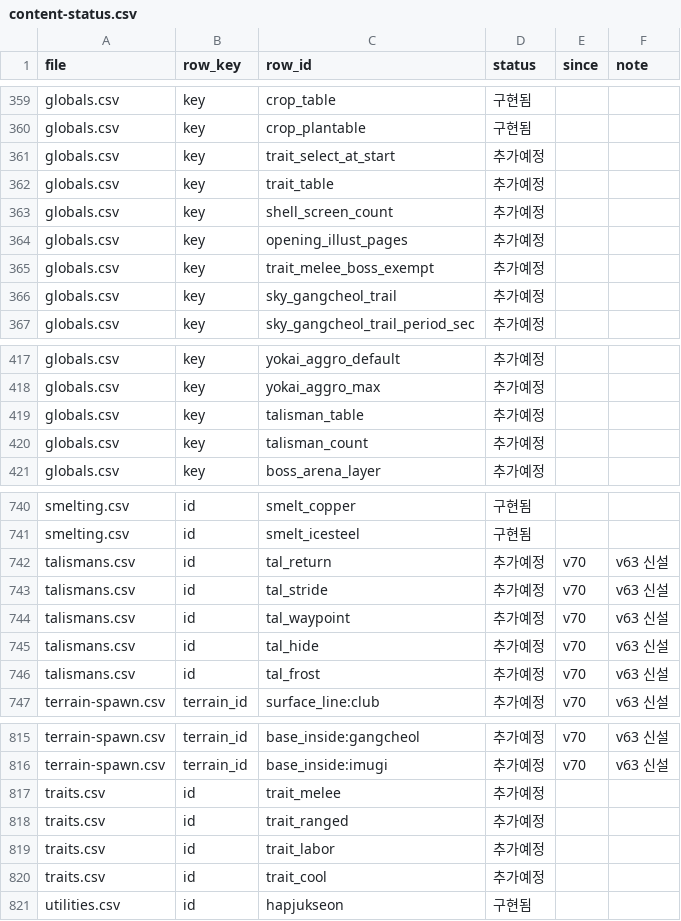
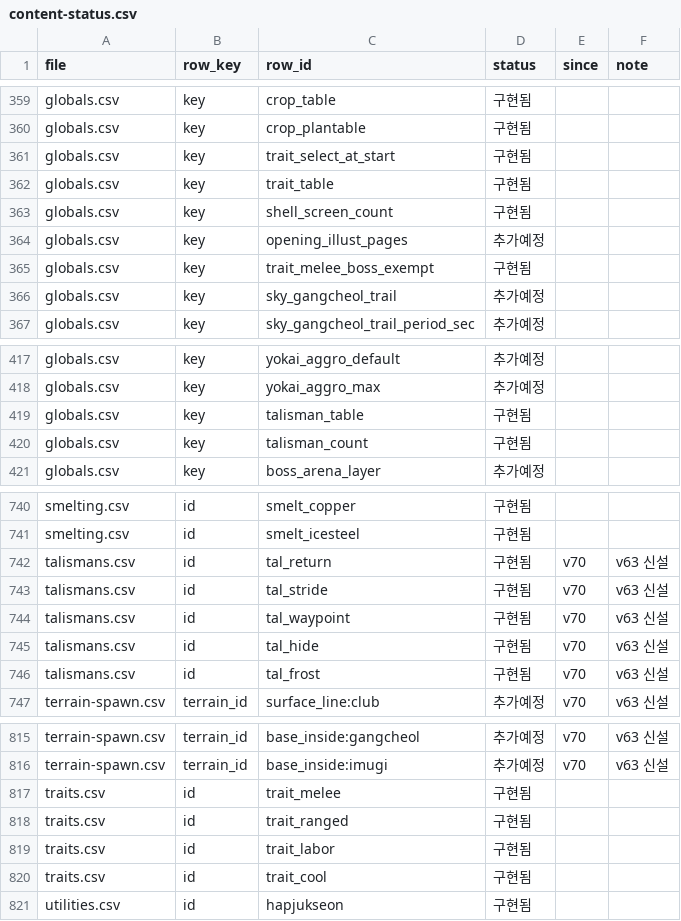
Before and after one commit to zhuki77/Seokbinggo-100Days, a CSV file: Seokbinggo_Client/Assets/Data/CSV/content-status.csv, drawn as a sheet; only a part is shown, gaps mark what is left out.

```diff
--- a/Seokbinggo_Client/Assets/Data/CSV/content-status.csv
+++ b/Seokbinggo_Client/Assets/Data/CSV/content-status.csv
@@ -360,7 +360,7 @@ globals.csv,key,crop_table,구현됨,,
 globals.csv,key,crop_plantable,구현됨,,
-globals.csv,key,trait_select_at_start,추가예정,,
-globals.csv,key,trait_table,추가예정,,
-globals.csv,key,shell_screen_count,추가예정,,
+globals.csv,key,trait_select_at_start,구현됨,,
+globals.csv,key,trait_table,구현됨,,
+globals.csv,key,shell_screen_count,구현됨,,
 globals.csv,key,opening_illust_pages,추가예정,,
-globals.csv,key,trait_melee_boss_exempt,추가예정,,
+globals.csv,key,trait_melee_boss_exempt,구현됨,,
 globals.csv,key,sky_gangcheol_trail,추가예정,,
@@ -418,4 +418,4 @@ globals.csv,key,yokai_aggro_default,추가예정,,
 globals.csv,key,yokai_aggro_max,추가예정,,
-globals.csv,key,talisman_table,추가예정,,
-globals.csv,key,talisman_count,추가예정,,
+globals.csv,key,talisman_table,구현됨,,
+globals.csv,key,talisman_count,구현됨,,
 globals.csv,key,boss_arena_layer,추가예정,,
@@ -741,7 +741,7 @@ smelting.csv,id,smelt_copper,구현됨,,
 smelting.csv,id,smelt_icesteel,구현됨,,
-talismans.csv,id,tal_return,추가예정,v70,v63 신설
-talismans.csv,id,tal_stride,추가예정,v70,v63 신설
-talismans.csv,id,tal_waypoint,추가예정,v70,v63 신설
-talismans.csv,id,tal_hide,추가예정,v70,v63 신설
-talismans.csv,id,tal_frost,추가예정,v70,v63 신설
+talismans.csv,id,tal_return,구현됨,v70,v63 신설
+talismans.csv,id,tal_stride,구현됨,v70,v63 신설
+talismans.csv,id,tal_waypoint,구현됨,v70,v63 신설
+talismans.csv,id,tal_hide,구현됨,v70,v63 신설
+talismans.csv,id,tal_frost,구현됨,v70,v63 신설
 terrain-spawn.csv,terrain_id,surface_line:club,추가예정,v70,v63 신설
@@ -816,6 +816,6 @@ terrain-spawn.csv,terrain_id,base_inside:gangcheol,추가예정,v70,v63 신설
 terrain-spawn.csv,terrain_id,base_inside:imugi,추가예정,v70,v63 신설
-traits.csv,id,trait_melee,추가예정,,
-traits.csv,id,trait_ranged,추가예정,,
-traits.csv,id,trait_labor,추가예정,,
-traits.csv,id,trait_cool,추가예정,,
+traits.csv,id,trait_melee,구현됨,,
+traits.csv,id,trait_ranged,구현됨,,
+traits.csv,id,trait_labor,구현됨,,
+traits.csv,id,trait_cool,구현됨,,
 utilities.csv,id,hapjukseon,구현됨,,
```
Also changed, not shown: 16 other files.
